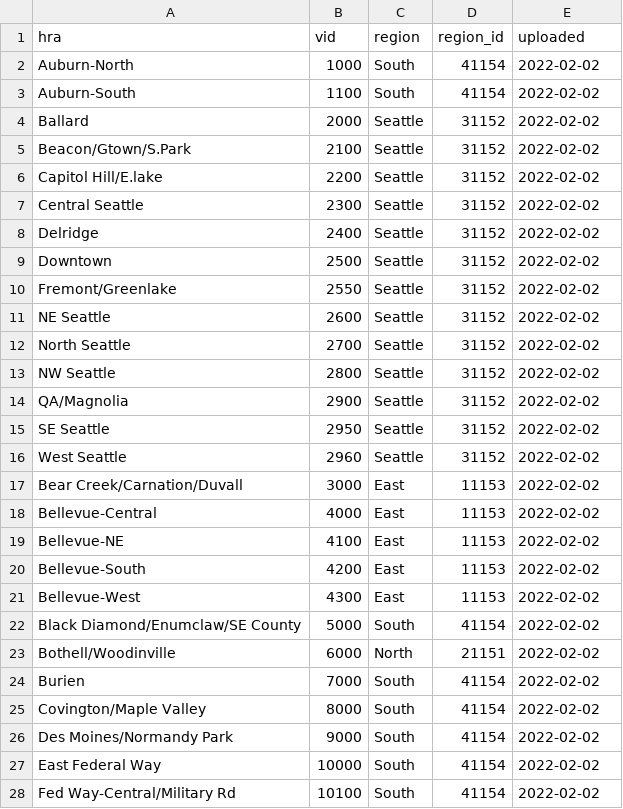
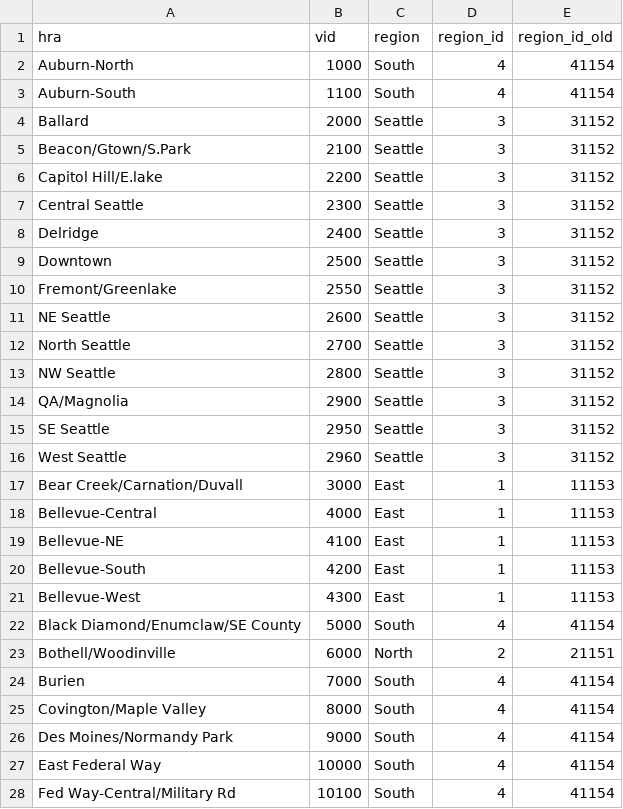
Before and after one commit to PHSKC-APDE/rads.data, a CSV file: inst/extdata/spatial_data/hra_vid_region.csv, drawn as a sheet; only a part is shown; the diff covers the shown part only.

Commit message:
added region_id to hra_vid_region

```diff
--- a/inst/extdata/spatial_data/hra_vid_region.csv
+++ b/inst/extdata/spatial_data/hra_vid_region.csv
@@ -1,28 +1,28 @@
-"hra","vid","region","region_id","uploaded"
-"Auburn-North",1000,"South",41154,2022-02-02
-"Auburn-South",1100,"South",41154,2022-02-02
-"Ballard",2000,"Seattle",31152,2022-02-02
-"Beacon/Gtown/S.Park",2100,"Seattle",31152,2022-02-02
-"Capitol Hill/E.lake",2200,"Seattle",31152,2022-02-02
-"Central Seattle",2300,"Seattle",31152,2022-02-02
-"Delridge",2400,"Seattle",31152,2022-02-02
-"Downtown",2500,"Seattle",31152,2022-02-02
-"Fremont/Greenlake",2550,"Seattle",31152,2022-02-02
-"NE Seattle",2600,"Seattle",31152,2022-02-02
-"North Seattle",2700,"Seattle",31152,2022-02-02
-"NW Seattle",2800,"Seattle",31152,2022-02-02
-"QA/Magnolia",2900,"Seattle",31152,2022-02-02
-"SE Seattle",2950,"Seattle",31152,2022-02-02
-"West Seattle",2960,"Seattle",31152,2022-02-02
-"Bear Creek/Carnation/Duvall",3000,"East",11153,2022-02-02
-"Bellevue-Central",4000,"East",11153,2022-02-02
-"Bellevue-NE",4100,"East",11153,2022-02-02
-"Bellevue-South",4200,"East",11153,2022-02-02
-"Bellevue-West",4300,"East",11153,2022-02-02
-"Black Diamond/Enumclaw/SE County",5000,"South",41154,2022-02-02
-"Bothell/Woodinville",6000,"North",21151,2022-02-02
-"Burien",7000,"South",41154,2022-02-02
-"Covington/Maple Valley",8000,"South",41154,2022-02-02
-"Des Moines/Normandy Park",9000,"South",41154,2022-02-02
-"East Federal Way",10000,"South",41154,2022-02-02
-"Fed Way-Central/Military Rd",10100,"South",41154,2022-02-02
+"hra","vid","region","region_id","region_id_old"
+"Auburn-North",1000,"South",4,41154
+"Auburn-South",1100,"South",4,41154
+"Ballard",2000,"Seattle",3,31152
+"Beacon/Gtown/S.Park",2100,"Seattle",3,31152
+"Capitol Hill/E.lake",2200,"Seattle",3,31152
+"Central Seattle",2300,"Seattle",3,31152
+"Delridge",2400,"Seattle",3,31152
+"Downtown",2500,"Seattle",3,31152
+"Fremont/Greenlake",2550,"Seattle",3,31152
+"NE Seattle",2600,"Seattle",3,31152
+"North Seattle",2700,"Seattle",3,31152
+"NW Seattle",2800,"Seattle",3,31152
+"QA/Magnolia",2900,"Seattle",3,31152
+"SE Seattle",2950,"Seattle",3,31152
+"West Seattle",2960,"Seattle",3,31152
+"Bear Creek/Carnation/Duvall",3000,"East",1,11153
+"Bellevue-Central",4000,"East",1,11153
+"Bellevue-NE",4100,"East",1,11153
+"Bellevue-South",4200,"East",1,11153
+"Bellevue-West",4300,"East",1,11153
+"Black Diamond/Enumclaw/SE County",5000,"South",4,41154
+"Bothell/Woodinville",6000,"North",2,21151
+"Burien",7000,"South",4,41154
+"Covington/Maple Valley",8000,"South",4,41154
+"Des Moines/Normandy Park",9000,"South",4,41154
+"East Federal Way",10000,"South",4,41154
+"Fed Way-Central/Military Rd",10100,"South",4,41154
```
Also changed, not shown: 42 edited cells elsewhere in this file.
